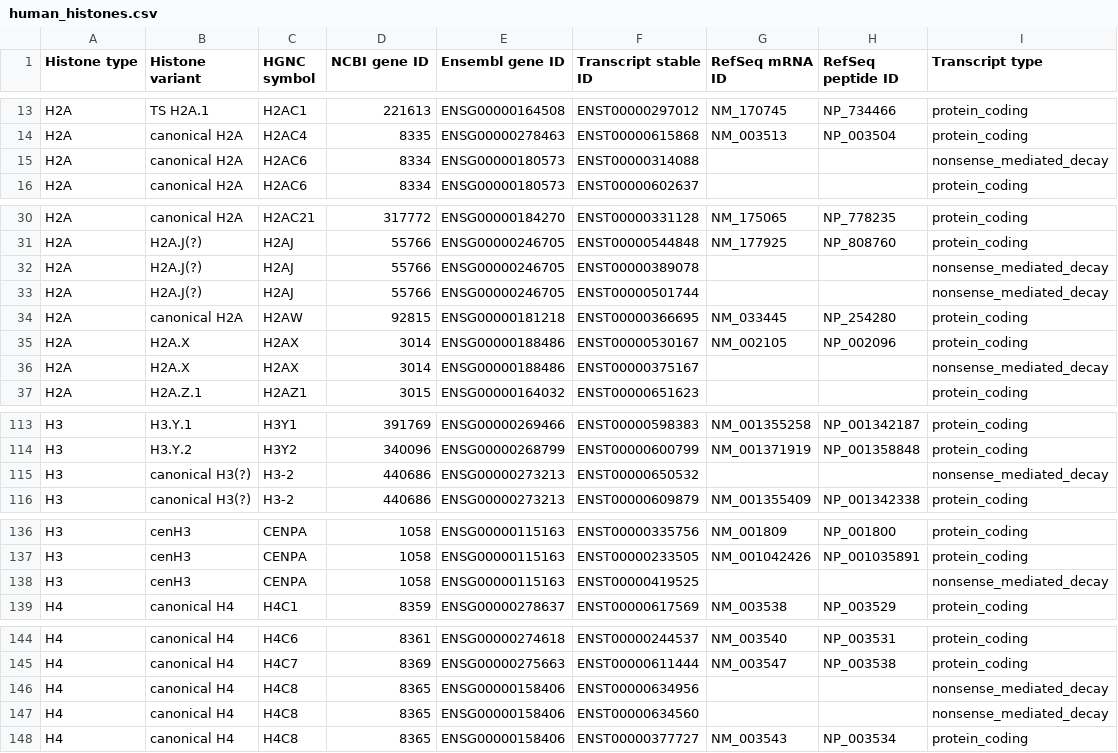
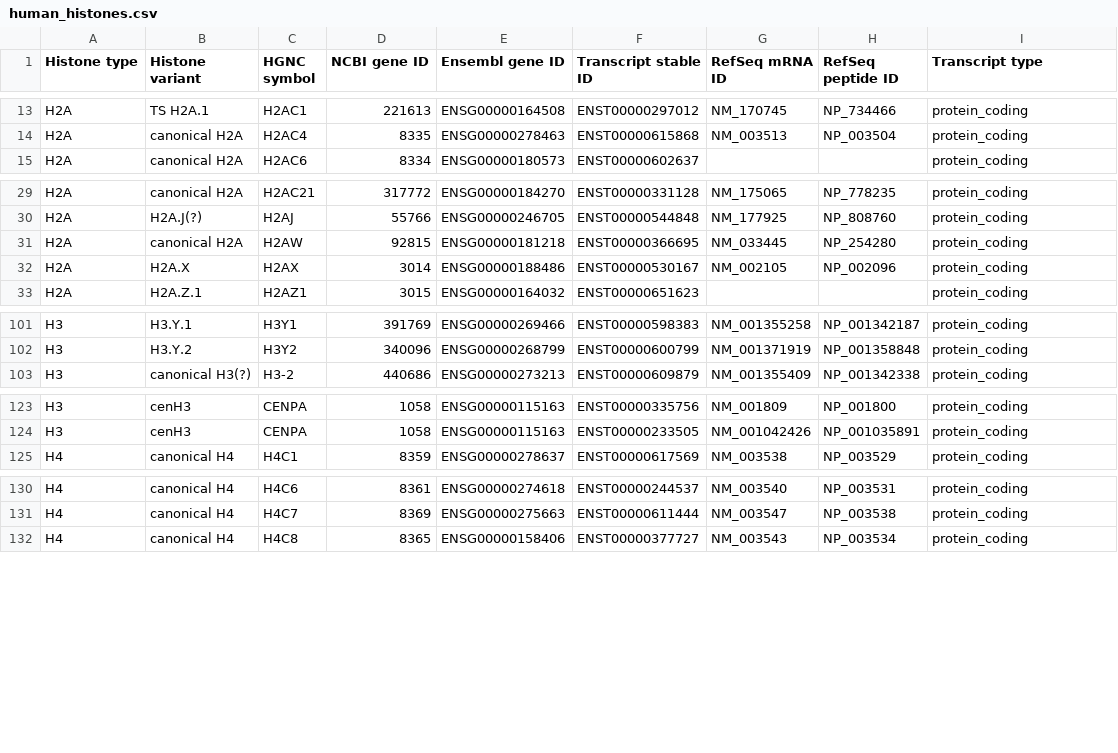
Before and after one commit to intbio/hist_gene_prot, a CSV file: docs/human_histones.csv, drawn as a sheet; only a part is shown, gaps mark what is left out; the diff covers the shown part only.

```diff
--- a/docs/human_histones.csv
+++ b/docs/human_histones.csv
@@ -14,3 +14,2 @@ H2A,TS H2A.1,H2AC1,221613,ENSG00000164508,ENST00000297012,NM_170745,NP_734466,pr
 H2A,canonical H2A,H2AC4,8335,ENSG00000278463,ENST00000615868,NM_003513,NP_003504,protein_coding
-H2A,canonical H2A,H2AC6,8334,ENSG00000180573,ENST00000314088,,,nonsense_mediated_decay
 H2A,canonical H2A,H2AC6,8334,ENSG00000180573,ENST00000602637,,,protein_coding
@@ -31,7 +30,4 @@ H2A,canonical H2A,H2AC21,317772,ENSG00000184270,ENST00000331128,NM_175065,NP_778
 H2A,H2A.J(?),H2AJ,55766,ENSG00000246705,ENST00000544848,NM_177925,NP_808760,protein_coding
-H2A,H2A.J(?),H2AJ,55766,ENSG00000246705,ENST00000389078,,,nonsense_mediated_decay
-H2A,H2A.J(?),H2AJ,55766,ENSG00000246705,ENST00000501744,,,nonsense_mediated_decay
 H2A,canonical H2A,H2AW,92815,ENSG00000181218,ENST00000366695,NM_033445,NP_254280,protein_coding
 H2A,H2A.X,H2AX,3014,ENSG00000188486,ENST00000530167,NM_002105,NP_002096,protein_coding
-H2A,H2A.X,H2AX,3014,ENSG00000188486,ENST00000375167,,,nonsense_mediated_decay
 H2A,H2A.Z.1,H2AZ1,3015,ENSG00000164032,ENST00000651623,,,protein_coding
@@ -114,3 +102,2 @@ H3,H3.Y.1,H3Y1,391769,ENSG00000269466,ENST00000598383,NM_001355258,NP_001342187,
 H3,H3.Y.2,H3Y2,340096,ENSG00000268799,ENST00000600799,NM_001371919,NP_001358848,protein_coding
-H3,canonical H3(?),H3-2,440686,ENSG00000273213,ENST00000650532,,,nonsense_mediated_decay
 H3,canonical H3(?),H3-2,440686,ENSG00000273213,ENST00000609879,NM_001355409,NP_001342338,protein_coding
@@ -137,3 +124,2 @@ H3,cenH3,CENPA,1058,ENSG00000115163,ENST00000335756,NM_001809,NP_001800,protein_
 H3,cenH3,CENPA,1058,ENSG00000115163,ENST00000233505,NM_001042426,NP_001035891,protein_coding
-H3,cenH3,CENPA,1058,ENSG00000115163,ENST00000419525,,,nonsense_mediated_decay
 H4,canonical H4,H4C1,8359,ENSG00000278637,ENST00000617569,NM_003538,NP_003529,protein_coding
@@ -145,4 +131,2 @@ H4,canonical H4,H4C6,8361,ENSG00000274618,ENST00000244537,NM_003540,NP_003531,pr
 H4,canonical H4,H4C7,8369,ENSG00000275663,ENST00000611444,NM_003547,NP_003538,protein_coding
-H4,canonical H4,H4C8,8365,ENSG00000158406,ENST00000634956,,,nonsense_mediated_decay
-H4,canonical H4,H4C8,8365,ENSG00000158406,ENST00000634560,,,nonsense_mediated_decay
 H4,canonical H4,H4C8,8365,ENSG00000158406,ENST00000377727,NM_003543,NP_003534,protein_coding
```
Also changed, not shown: 14 removed rows elsewhere in this file, human_histone_proteins_autogenerated.csv, 1 other file.
